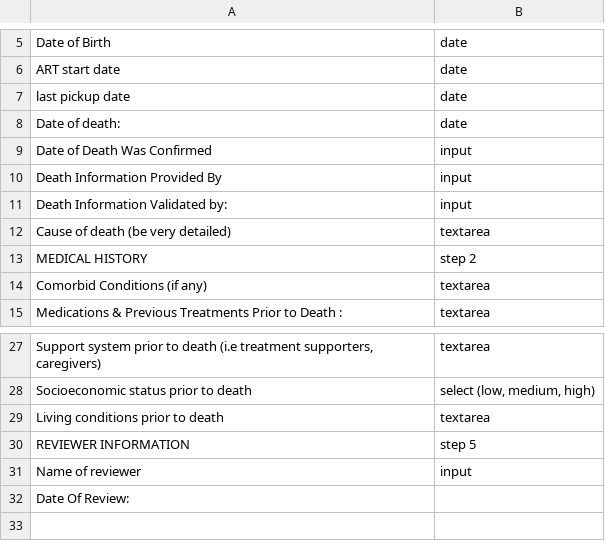
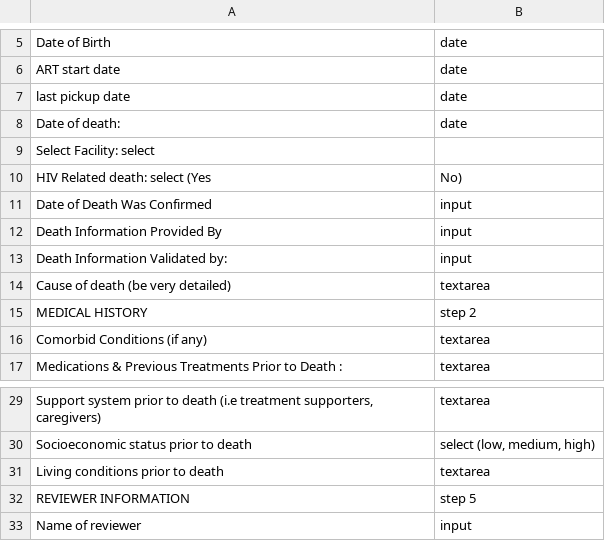
Before and after one commit to hybornconcept/clinical_audit_template, a CSV file: Book1.csv, drawn as a sheet; only a part is shown, gaps mark what is left out.

```diff
--- a/Book1.csv
+++ b/Book1.csv
@@ -8,2 +8,4 @@ last pickup date,date
 Date of death:,date
+Select Facility: select,
+HIV Related death: select (Yes, No),
 Date of Death Was Confirmed,input
@@ -31,2 +33 @@ REVIEWER INFORMATION,step 5
 Name of reviewer,input
-Date Of Review:,
```
Also changed, not shown: 30 other files.
